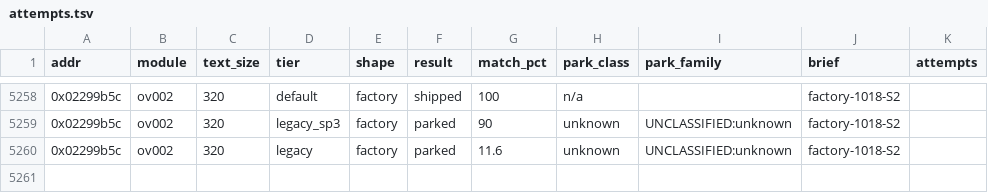
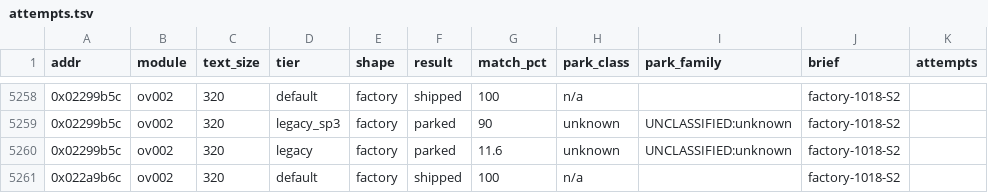
Before and after one commit to cntrl-alt-lenny/gx-spirit-caller, a TSV file: docs/ledger/attempts.tsv, drawn as a sheet; only a part is shown, gaps mark what is left out; the diff names each change by its address in the sheet, - before the commit and + after, or states it on an @@ line.

Commit message:
factory S2: func_ov002_022a9b6c matched in C (default, 320 B)

```diff
--- a/docs/ledger/attempts.tsv
+++ b/docs/ledger/attempts.tsv
+row 5261: 0x022a9b6c | ov002 | 320 | default | factory | shipped | 100 | n/a |  | factory-1018-S2
```
Also changed, not shown: 3 other files.
